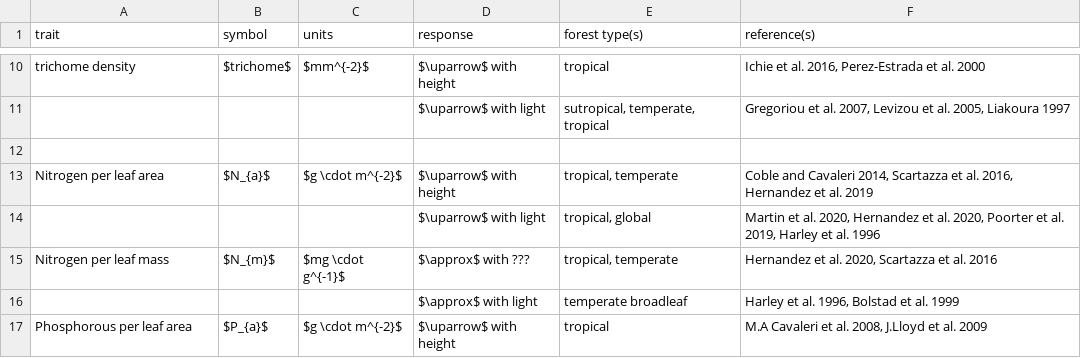
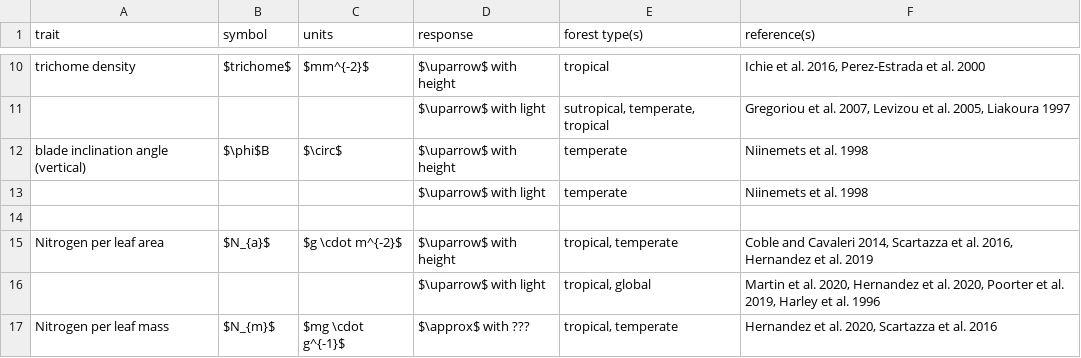
Before and after one commit to EcoClimLab/vertical-thermal-review, a CSV file: Lit_Review/traits_table.csv, drawn as a sheet; only a part is shown, gaps mark what is left out; the shorter side is filled out with more unchanged rows; the diff names each change by its address in the sheet, - before the commit and + after, or states it on an @@ line.

Commit message:
Update vertical-thermal-review.docx

```diff
--- a/Lit_Review/traits_table.csv
+++ b/Lit_Review/traits_table.csv
+row 12: blade inclination angle (vertical) | $\phi$B | $\circ$ | $\uparrow$ with height | temperate | Niinemets et al. 1998
+row 13:  |  |  | $\uparrow$ with light | temperate | Niinemets et al. 1998
```
